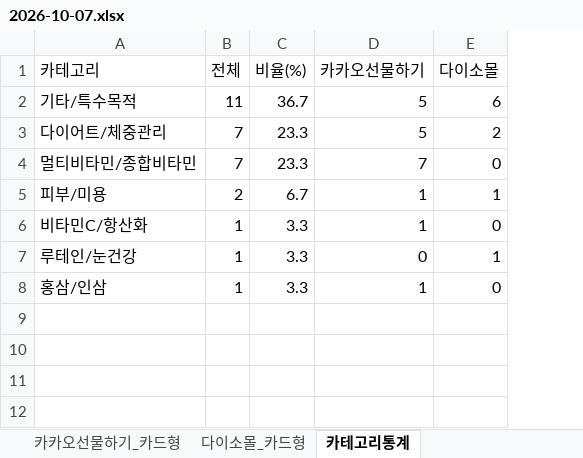
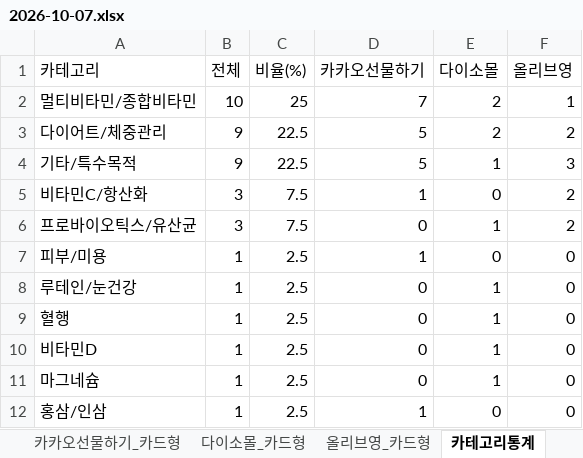
Before and after one commit to primexx98-sudo/online-mall-ranking, an Excel workbook: data/daily/2026-10/2026-10-07.xlsx, sheet 카테고리통계, drawn as a sheet; values as stored, in another font and other column widths than the file's, no borders; removed rows and columns are numbered as before the commit, all else as after; the diff names each change by its address in the sheet, - before the commit and + after, or states it on an @@ line.

```diff
--- a/data/daily/2026-10/2026-10-07.xlsx (sheet 카테고리통계)
+++ b/data/daily/2026-10/2026-10-07.xlsx (sheet 카테고리통계)
+sheet tab: 올리브영_카드형
+column F (올리브영), row 3: 2; row 5: 2; row 8: 0; row 12: 0
-row 2: 기타/특수목적 | 11 | 36.7 | 5 | 6
+row 2: 멀티비타민/종합비타민 | 10 | 25 | 7 | 2 | 1
-B3 (전체): 7
+B3 (전체): 9
-C3 (비율(%)): 23.3
+C3 (비율(%)): 22.5
-row 4: 멀티비타민/종합비타민 | 7 | 23.3 | 7 | 0
-row 5: 피부/미용 | 2 | 6.7 | 1 | 1
+row 4: 기타/특수목적 | 9 | 22.5 | 5 | 1 | 3
-B5 (전체): 1
+B5 (전체): 3
-C5 (비율(%)): 3.3
+C5 (비율(%)): 7.5
+row 6: 프로바이오틱스/유산균 | 3 | 7.5 | 0 | 1 | 2
+row 7: 피부/미용 | 1 | 2.5 | 1 | 0 | 0
-C8 (비율(%)): 3.3
+C8 (비율(%)): 2.5
+row 9: 혈행 | 1 | 2.5 | 0 | 1 | 0
+row 10: 비타민D | 1 | 2.5 | 0 | 1 | 0
+row 11: 마그네슘 | 1 | 2.5 | 0 | 1 | 0
-C12 (비율(%)): 3.3
+C12 (비율(%)): 2.5
```
Also changed, not shown: sheet 카카오선물하기_카드형, sheet 다이소몰_카드형, charts or pictures.
